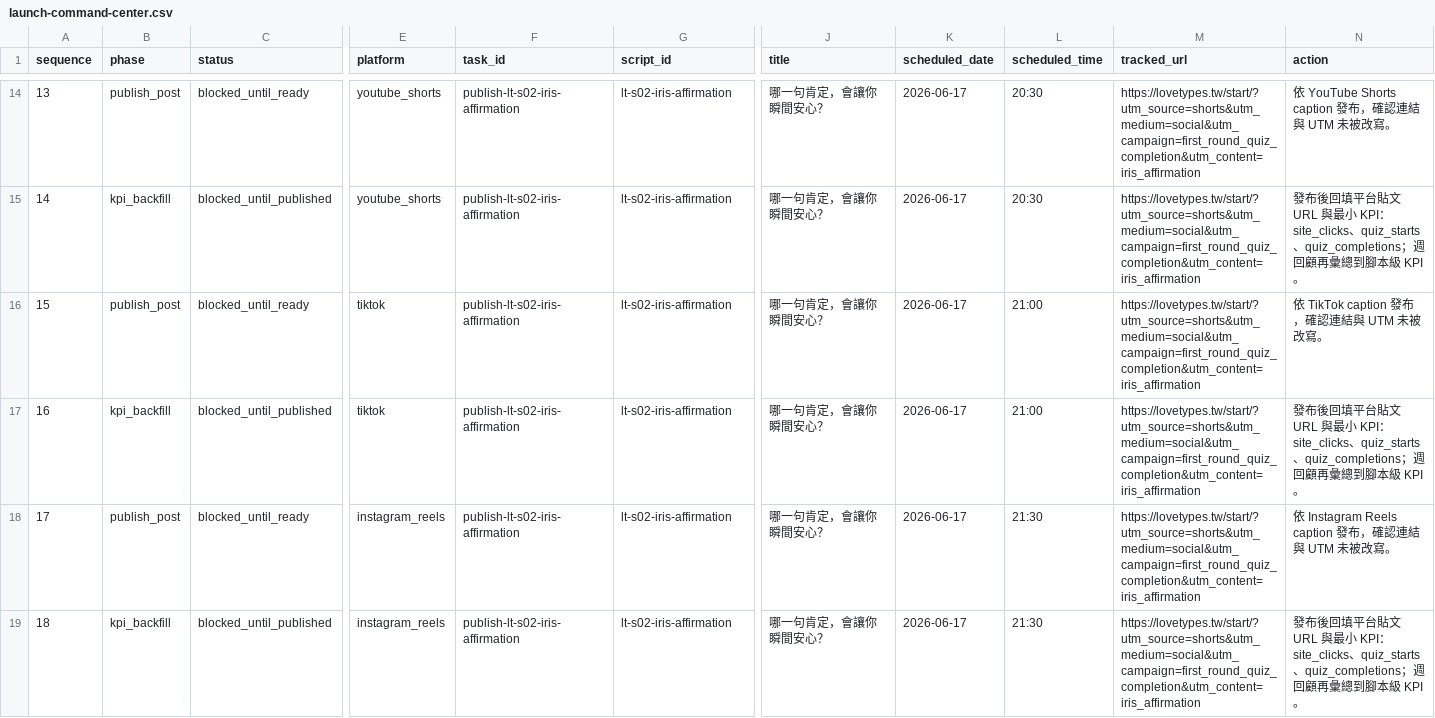
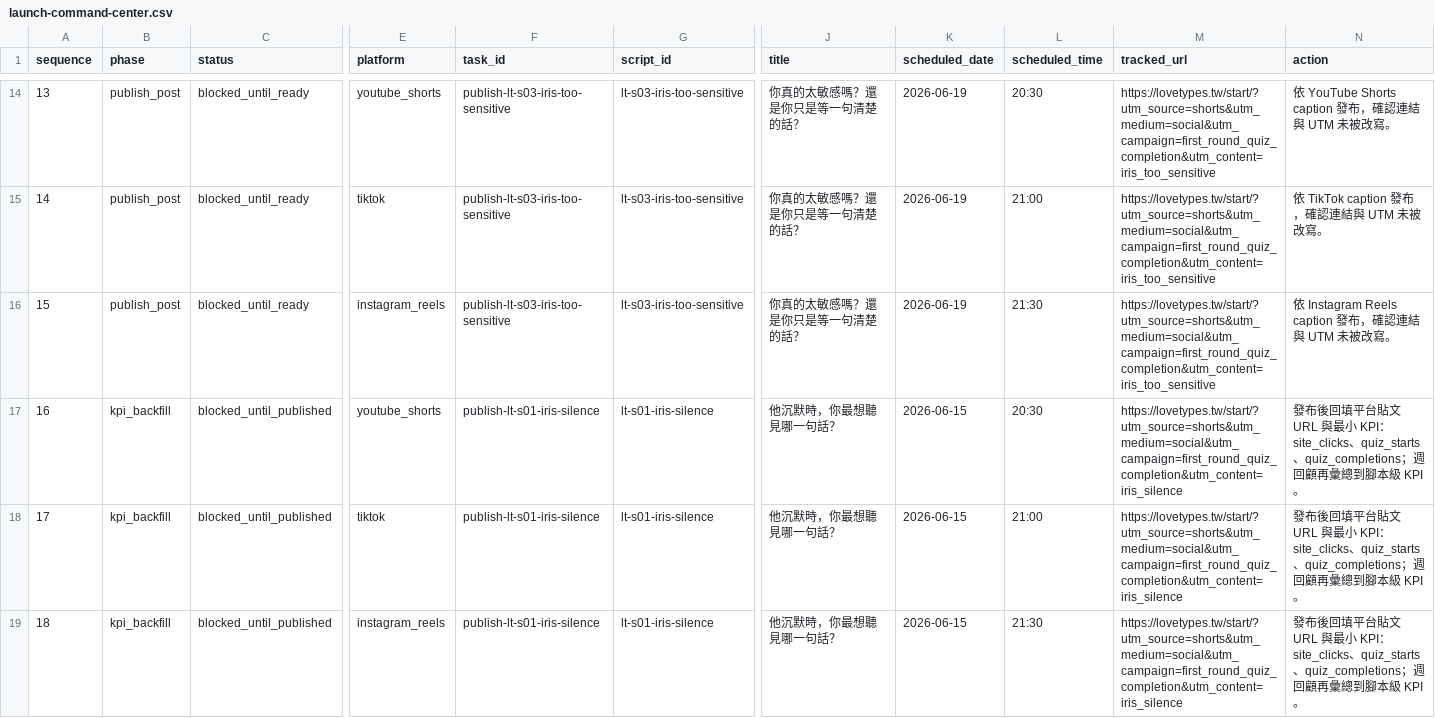
Before and after one commit to Arthur0858/love-language, a CSV file: docs/promotion/first-round/launch-command-center.csv, drawn as a sheet; only a part is shown, gaps mark what is left out; the diff covers the shown part only; the diff names each change by its address in the sheet, - before the commit and + after, or states it on an @@ line.

```diff
--- a/docs/promotion/first-round/launch-command-center.csv
+++ b/docs/promotion/first-round/launch-command-center.csv
-F14:F16 (task_id): publish-lt-s02-iris-affirmation
+F14:F16 (task_id): publish-lt-s03-iris-too-sensitive
-G14:G16 (script_id): lt-s02-iris-affirmation
+G14:G16 (script_id): lt-s03-iris-too-sensitive
-J14:J16 (title): 哪一句肯定，會讓你瞬間安心？
+J14:J16 (title): 你真的太敏感嗎？還是你只是等一句清楚的話？
-K14:K16 (scheduled_date): 2026-06-17
+K14:K16 (scheduled_date): 2026-06-19
-M14:M16 (tracked_url): https://lovetypes.tw/start/?utm_source=shorts&utm_medium=social&utm_campaign=first_round_quiz_completion&utm_content=iris_affirmation
+M14:M16 (tracked_url): https://lovetypes.tw/start/?utm_source=shorts&utm_medium=social&utm_campaign=first_round_quiz_completion&utm_content=iris_too_sensitive
-B15 (phase): kpi_backfill
+B15 (phase): publish_post
-C15 (status): blocked_until_published
+C15 (status): blocked_until_ready
-E15 (platform): youtube_shorts
+E15 (platform): tiktok
-L15 (scheduled_time): 20:30
+L15 (scheduled_time): 21:00
-N15 (action): 發布後回填平台貼文 URL 與最小 KPI：site_clicks、quiz_starts、quiz_completions；週回顧再彙總到腳本級 KPI。
+N15 (action): 依 TikTok caption 發布，確認連結與 UTM 未被改寫。
-E16 (platform): tiktok
+E16 (platform): instagram_reels
-L16 (scheduled_time): 21:00
+L16 (scheduled_time): 21:30
-N16 (action): 依 TikTok caption 發布，確認連結與 UTM 未被改寫。
+N16 (action): 依 Instagram Reels caption 發布，確認連結與 UTM 未被改寫。
-E17 (platform): tiktok
+E17 (platform): youtube_shorts
-F17:F19 (task_id): publish-lt-s02-iris-affirmation
+F17:F19 (task_id): publish-lt-s01-iris-silence
-G17:G19 (script_id): lt-s02-iris-affirmation
+G17:G19 (script_id): lt-s01-iris-silence
-J17:J19 (title): 哪一句肯定，會讓你瞬間安心？
+J17:J19 (title): 他沉默時，你最想聽見哪一句話？
-K17:K19 (scheduled_date): 2026-06-17
+K17:K19 (scheduled_date): 2026-06-15
-L17 (scheduled_time): 21:00
+L17 (scheduled_time): 20:30
-M17:M19 (tracked_url): https://lovetypes.tw/start/?utm_source=shorts&utm_medium=social&utm_campaign=first_round_quiz_completion&utm_content=iris_affirmation
+M17:M19 (tracked_url): https://lovetypes.tw/start/?utm_source=shorts&utm_medium=social&utm_campaign=first_round_quiz_completion&utm_content=iris_silence
-B18 (phase): publish_post
+B18 (phase): kpi_backfill
-C18 (status): blocked_until_ready
+C18 (status): blocked_until_published
-E18 (platform): instagram_reels
+E18 (platform): tiktok
-L18 (scheduled_time): 21:30
+L18 (scheduled_time): 21:00
-N18 (action): 依 Instagram Reels caption 發布，確認連結與 UTM 未被改寫。
+N18 (action): 發布後回填平台貼文 URL 與最小 KPI：site_clicks、quiz_starts、quiz_completions；週回顧再彙總到腳本級 KPI。
```
Also changed, not shown: 82 edited cells elsewhere in this file, 3 other files.
